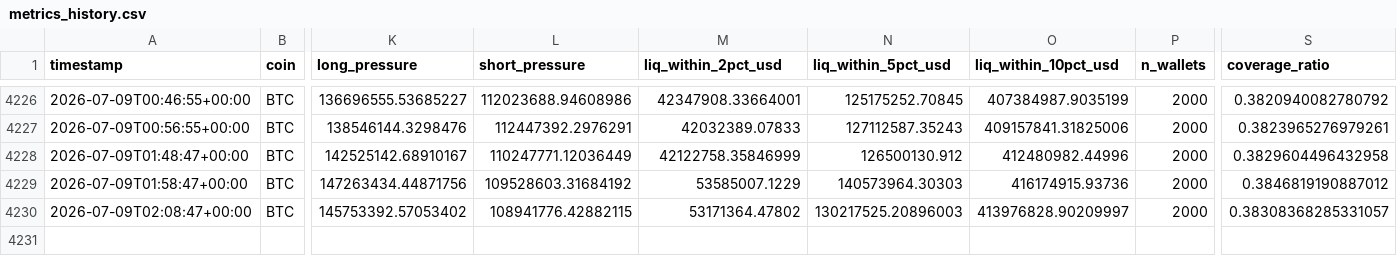
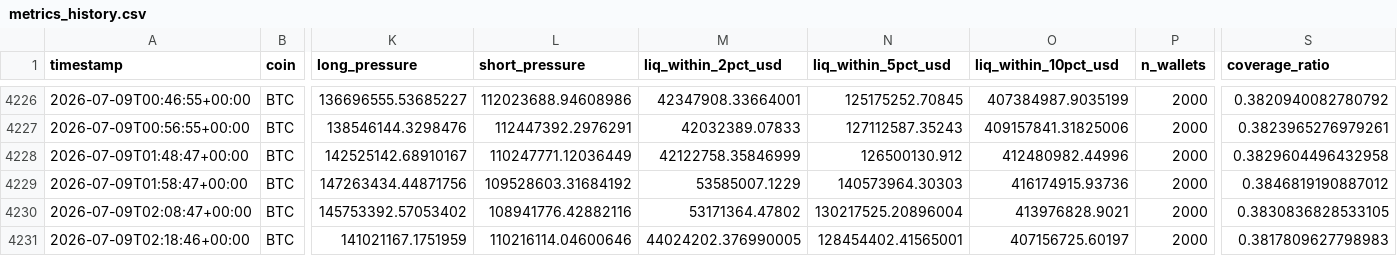
Before and after one commit to javiAI/faro-liquidation-pressure-map, a CSV file: data/metrics_history.csv, drawn as a sheet; only a part is shown, gaps mark what is left out; rows hold the shown columns only; the diff names each change by its address in the sheet, - before the commit and + after, or states it on an @@ line.

```diff
--- a/data/metrics_history.csv
+++ b/data/metrics_history.csv
-L4230 (short_pressure): 108941776.42882115
+L4230 (short_pressure): 108941776.42882116
-N4230 (liq_within_5pct_usd): 130217525.20896003
+N4230 (liq_within_5pct_usd): 130217525.20896004
-O4230 (liq_within_10pct_usd): 413976828.90209997
+O4230 (liq_within_10pct_usd): 413976828.9021
-S4230 (coverage_ratio): 0.38308368285331057
+S4230 (coverage_ratio): 0.3830836828533105
+row 4231: 2026-07-09T02:18:46+00:00 | BTC | 141021167.1751959 | 110216114.04600646 | 44024202.376990005 | 128454402.41565001 | 407156725.60197 | 2000 | 0.3817809627798983
```
Also changed, not shown: 5 other files.
